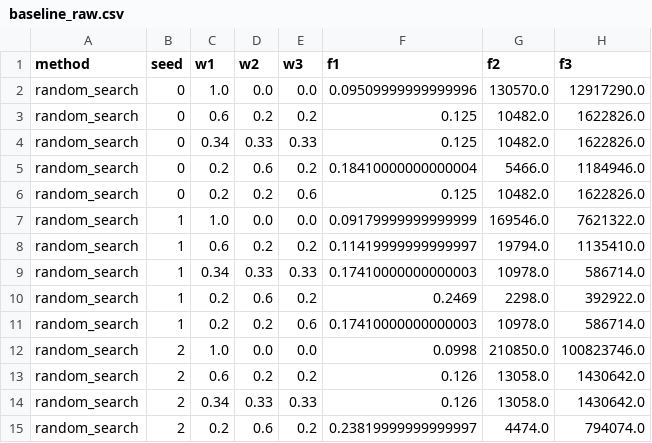
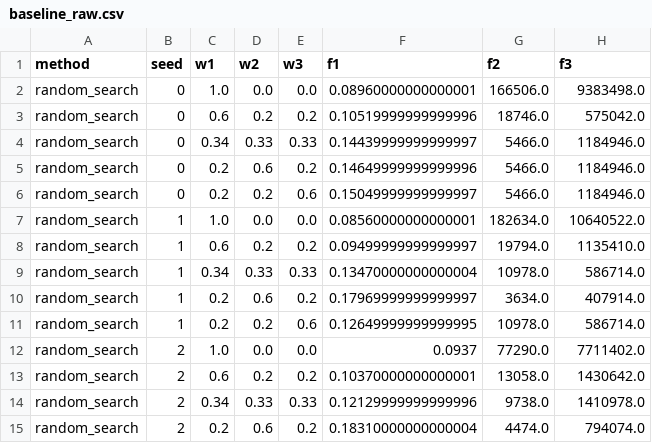
Before and after one commit to WagnerVic/evolutionary-nas-multiobjective, a CSV file: results/baseline_raw.csv, drawn as a sheet; only a part is shown; the diff covers the shown part only.

Commit message:
feat: adicionar análise estatística, figuras e resultados definitivos do baseline

```diff
--- a/results/baseline_raw.csv
+++ b/results/baseline_raw.csv
@@ -1,15 +1,15 @@
 method,seed,w1,w2,w3,f1,f2,f3
-random_search,0,1.0,0.0,0.0,0.09509999999999996,130570.0,12917290.0
-random_search,0,0.6,0.2,0.2,0.125,10482.0,1622826.0
-random_search,0,0.34,0.33,0.33,0.125,10482.0,1622826.0
-random_search,0,0.2,0.6,0.2,0.18410000000000004,5466.0,1184946.0
-random_search,0,0.2,0.2,0.6,0.125,10482.0,1622826.0
-random_search,1,1.0,0.0,0.0,0.09179999999999999,169546.0,7621322.0
-random_search,1,0.6,0.2,0.2,0.11419999999999997,19794.0,1135410.0
-random_search,1,0.34,0.33,0.33,0.17410000000000003,10978.0,586714.0
-random_search,1,0.2,0.6,0.2,0.2469,2298.0,392922.0
-random_search,1,0.2,0.2,0.6,0.17410000000000003,10978.0,586714.0
-random_search,2,1.0,0.0,0.0,0.0998,210850.0,100823746.0
-random_search,2,0.6,0.2,0.2,0.126,13058.0,1430642.0
-random_search,2,0.34,0.33,0.33,0.126,13058.0,1430642.0
-random_search,2,0.2,0.6,0.2,0.23819999999999997,4474.0,794074.0
+random_search,0,1.0,0.0,0.0,0.08960000000000001,166506.0,9383498.0
+random_search,0,0.6,0.2,0.2,0.10519999999999996,18746.0,575042.0
+random_search,0,0.34,0.33,0.33,0.14439999999999997,5466.0,1184946.0
+random_search,0,0.2,0.6,0.2,0.14649999999999996,5466.0,1184946.0
+random_search,0,0.2,0.2,0.6,0.15049999999999997,5466.0,1184946.0
+random_search,1,1.0,0.0,0.0,0.08560000000000001,182634.0,10640522.0
+random_search,1,0.6,0.2,0.2,0.09499999999999997,19794.0,1135410.0
+random_search,1,0.34,0.33,0.33,0.13470000000000004,10978.0,586714.0
+random_search,1,0.2,0.6,0.2,0.17969999999999997,3634.0,407914.0
+random_search,1,0.2,0.2,0.6,0.12649999999999995,10978.0,586714.0
+random_search,2,1.0,0.0,0.0,0.0937,77290.0,7711402.0
+random_search,2,0.6,0.2,0.2,0.10370000000000001,13058.0,1430642.0
+random_search,2,0.34,0.33,0.33,0.12129999999999996,9738.0,1410978.0
+random_search,2,0.2,0.6,0.2,0.18310000000000004,4474.0,794074.0
```
Also changed, not shown: 70 edited cells elsewhere in this file, 11 other files.
